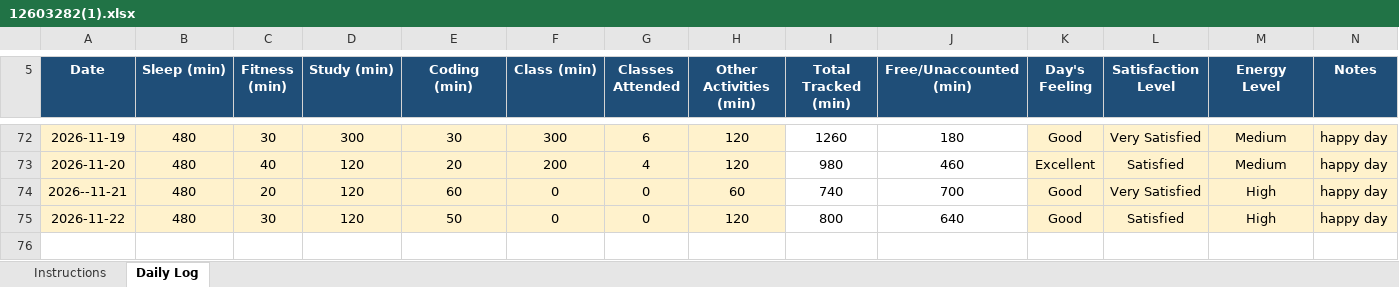
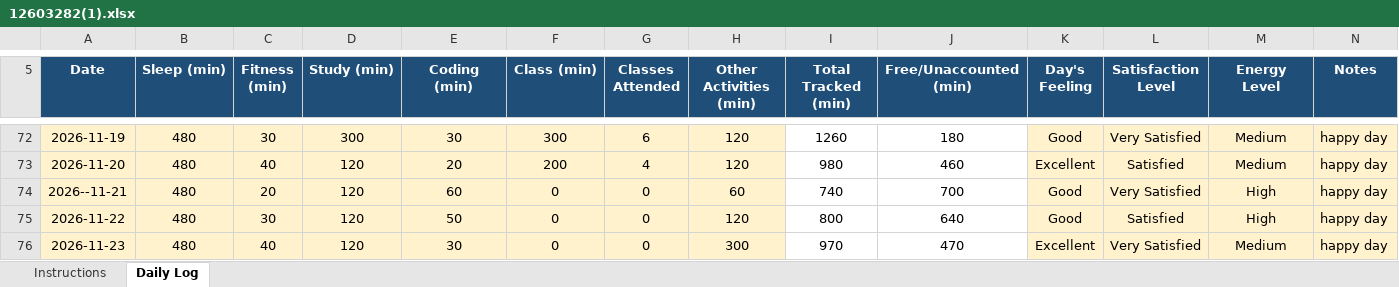
Before and after one commit to bagriapoonam8-hash/776, an Excel workbook: 12603282(1).xlsx, sheet Daily Log, drawn as a sheet; only a part is shown, gaps mark what is left out; values as stored, in another font and other column widths than the file's, no borders; conditional formats not drawn; the diff names each change by its address in the sheet, - before the commit and + after, or states it on an @@ line.

Commit message:
updated on 23-11-2026

```diff
--- a/12603282(1).xlsx (sheet Daily Log)
+++ b/12603282(1).xlsx (sheet Daily Log)
+row 76: 2026-11-23 | 480 | 40 | 120 | 30 | 0 | 0 | 300 | 970 | 470 | Excellent | Very Satisfied | Medium | happy day
```
